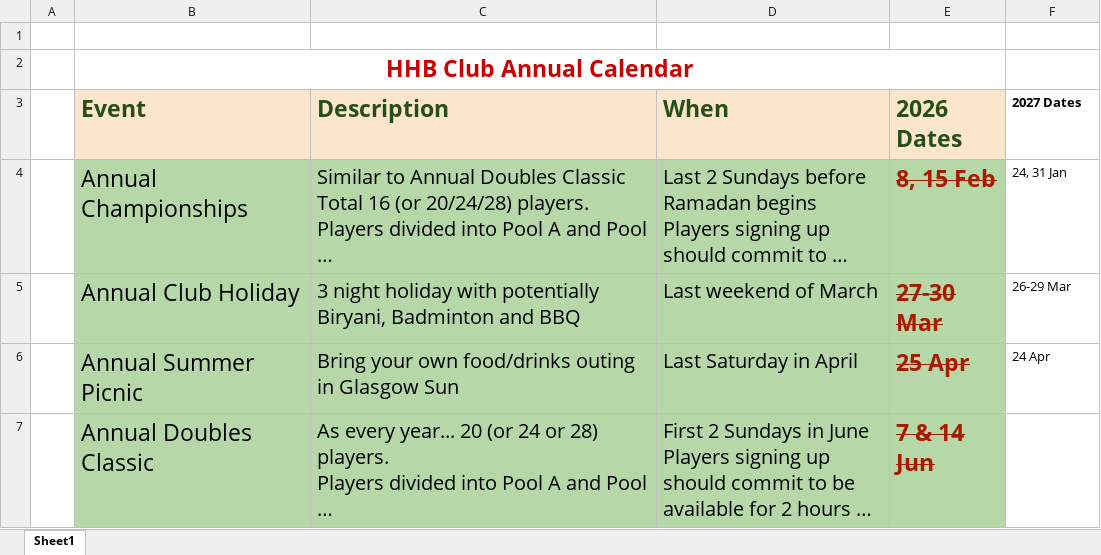
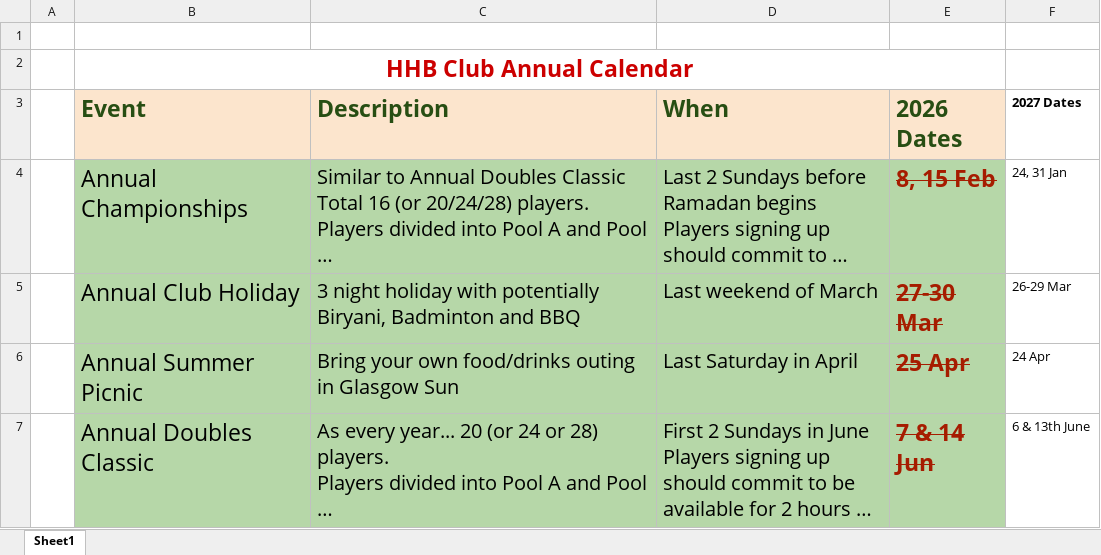
Before and after one commit to deepeshshrestha-hhb/hhb-club-app, an Excel workbook: data/HHBClubAnnualCalendar.xlsx, sheet Sheet1, drawn as a sheet; only a part is shown; long unchanged cells end in …; values as stored, in another font and other column widths than the file's, no borders; the diff covers the shown part only; the diff names each change by its address in the sheet, - before the commit and + after, or states it on an @@ line.

```diff
--- a/data/HHBClubAnnualCalendar.xlsx (sheet Sheet1)
+++ b/data/HHBClubAnnualCalendar.xlsx (sheet Sheet1)
-F7 (2027 Dates): (empty)
+F7 (2027 Dates): 6 & 13th June
```
Also changed, not shown: 1 edited cell elsewhere in this sheet, 6 other files.
